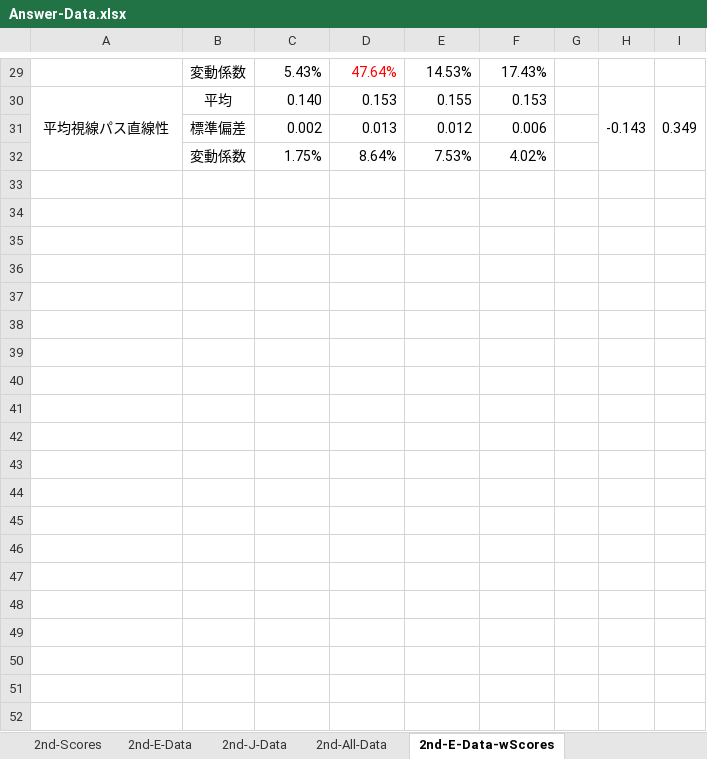
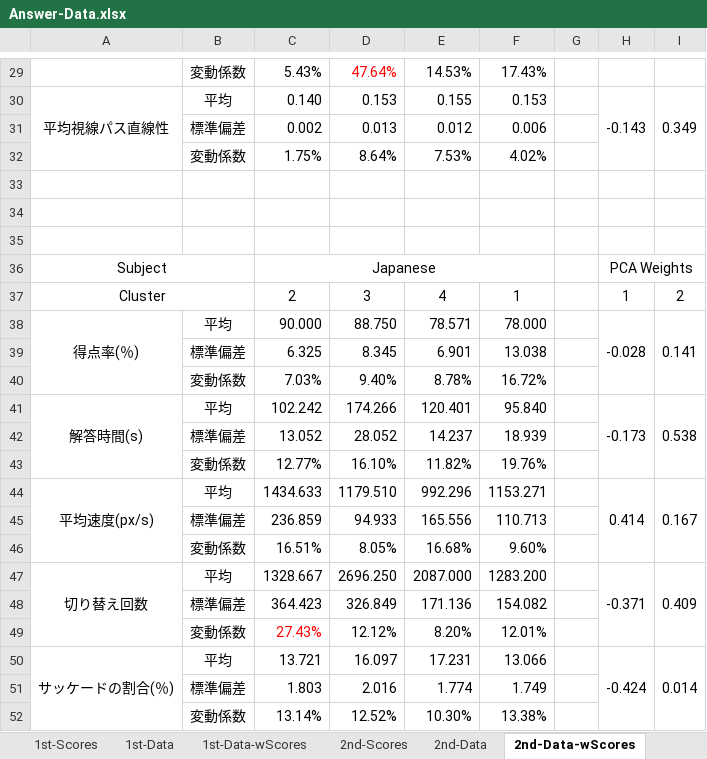
Before and after one commit to soheiomoto/eye-tracking-software, an Excel workbook: Experiment-Data/Answer-Data.xlsx, sheet 2nd-Data-wScores, drawn as a sheet; only a part is shown, gaps mark what is left out; values as stored, in another font and other column widths than the file's, no borders; charts and pictures and conditional formats not drawn; the diff covers the shown part only; the diff names each change by its address in the sheet, - before the commit and + after, or states it on an @@ line.

Commit message:
[update] added increase-rate analyzed data

```diff
--- a/Experiment-Data/Answer-Data.xlsx (sheet 2nd-Data-wScores)
+++ b/Experiment-Data/Answer-Data.xlsx (sheet 2nd-Data-wScores)
-sheet tab: 2nd-E-Data
+sheet tab: 2nd-Data
-sheet tab: 2nd-E-Data-wScores
+sheet tab: 2nd-Data-wScores
-sheet tab: 2nd-J-Data
-sheet tab: 2nd-All-Data
+row 33: (empty)
+row 34: (empty)
+row 35: (empty)
+row 36: Subject |  | Japanese |  |  |  |  | PCA Weights
+row 37: Cluster |  | 2 | 3 | 4 | 1 |  | 1 | 2
+row 38: 得点率(％) | 平均 | 90.000 | 88.750 | 78.571 | 78.000 |  | -0.028 | 0.141
+row 39:  | 標準偏差 | 6.325 | 8.345 | 6.901 | 13.038
+row 40:  | 変動係数 | 7.03% | 9.40% | 8.78% | 16.72%
+row 41: 解答時間(s) | 平均 | 102.242 | 174.266 | 120.401 | 95.840 |  | -0.173 | 0.538
+row 42:  | 標準偏差 | 13.052 | 28.052 | 14.237 | 18.939
+row 43:  | 変動係数 | 12.77% | 16.10% | 11.82% | 19.76%
+row 44: 平均速度(px/s) | 平均 | 1434.633 | 1179.510 | 992.296 | 1153.271 |  | 0.414 | 0.167
+row 45:  | 標準偏差 | 236.859 | 94.933 | 165.556 | 110.713
+row 46:  | 変動係数 | 16.51% | 8.05% | 16.68% | 9.60%
+row 47: 切り替え回数 | 平均 | 1328.667 | 2696.250 | 2087.000 | 1283.200 |  | -0.371 | 0.409
+row 48:  | 標準偏差 | 364.423 | 326.849 | 171.136 | 154.082
+row 49:  | 変動係数 | 27.43% | 12.12% | 8.20% | 12.01%
+row 50: サッケードの割合(％) | 平均 | 13.721 | 16.097 | 17.231 | 13.066 |  | -0.424 | 0.014
+row 51:  | 標準偏差 | 1.803 | 2.016 | 1.774 | 1.749
+row 52:  | 変動係数 | 13.14% | 12.52% | 10.30% | 13.38%
```
Also changed, not shown: 51 added rows and 1 removed row elsewhere in this sheet, sheet 1st-Data-wScores, sheet 1st-Data, sheet 2nd-Data, sheet Data-Increase-Rate, other sheet tabs, charts or pictures.
